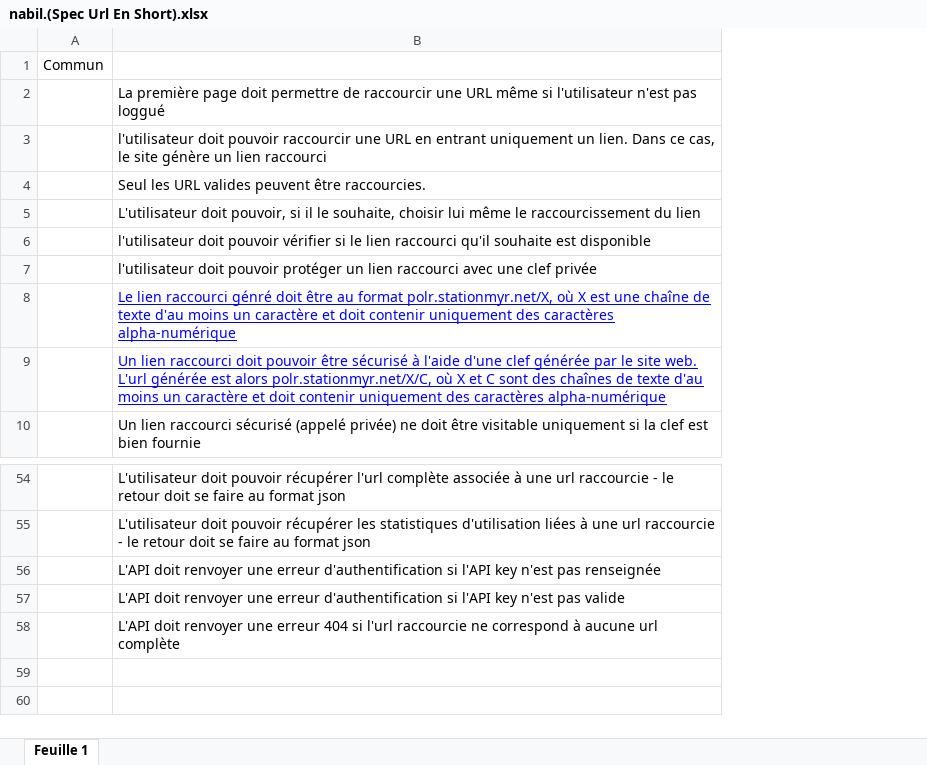
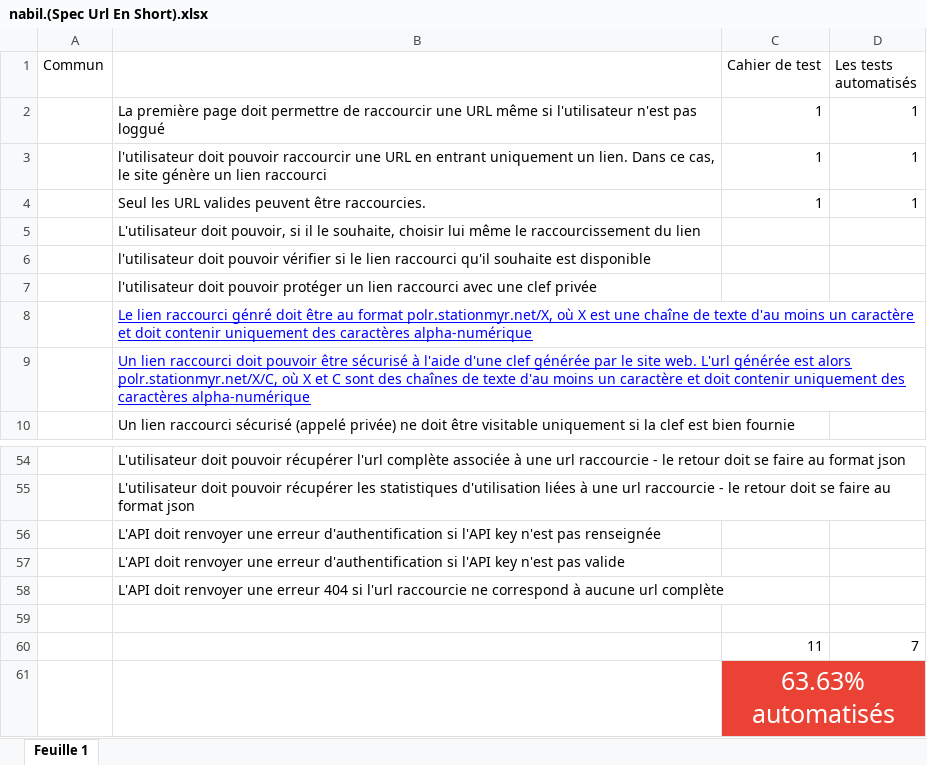
Before and after one commit to NabilOukdim/module-test-puppeteer, an Excel workbook: moduleTest/nabil.(Spec Url En Short).xlsx, sheet Feuille 1, drawn as a sheet; only a part is shown, gaps mark what is left out; values as stored, in another font and other column widths than the file's, no borders; charts and pictures not drawn; the diff names each change by its address in the sheet, - before the commit and + after, or states it on an @@ line.

Commit message:
update: Spec Url en Short

```diff
--- a/moduleTest/nabil.(Spec Url En Short).xlsx (sheet Feuille 1)
+++ b/moduleTest/nabil.(Spec Url En Short).xlsx (sheet Feuille 1)
+column C (Cahier de test), rows 2-4: all 1
+column D (Les tests automatisés), rows 2-4: all 1
+row 59: (empty)
+row 60:  |  | 11 | 7
+row 61:  |  | 63.63% automatisés
```
